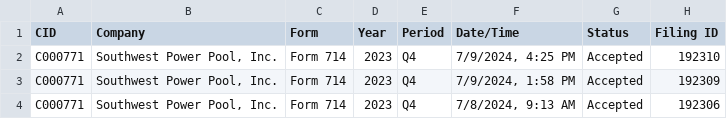
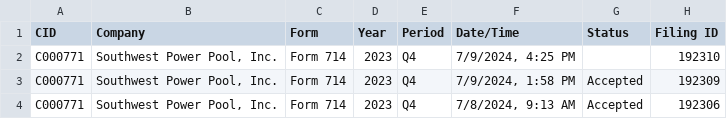
Before and after one commit to aangelsalazarr/ferc_data_project, a CSV file: eforms/process_check/Form 714_2025-05-23.csv (was eforms/process_check/eform_form_1_2025-04-06_2023.csv), drawn as a sheet; only a part is shown.

Commit message:
successfully grabbed forms

```diff
--- a/eforms/process_check/eform_form_1_2025-04-06_2023.csv
+++ b/eforms/process_check/Form 714_2025-05-23.csv
@@ -1,3 +1,3 @@
 CID,Company,Form,Year,Period,Date/Time,Status,Filing ID
-C000771,"Southwest Power Pool, Inc.",Form 714,2023,Q4,"7/9/2024, 4:25 PM",Accepted,192310
+C000771,"Southwest Power Pool, Inc.",Form 714,2023,Q4,"7/9/2024, 4:25 PM",,192310
 C000771,"Southwest Power Pool, Inc.",Form 714,2023,Q4,"7/9/2024, 1:58 PM",Accepted,192309
```
Also changed, not shown: 9 other files.
